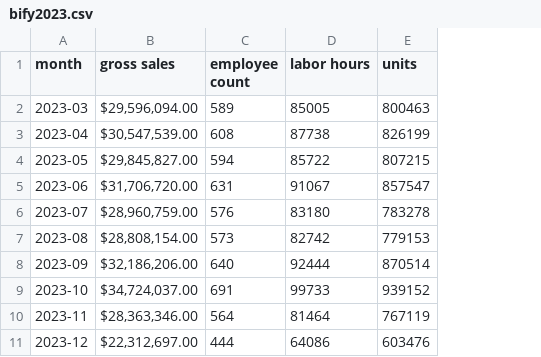
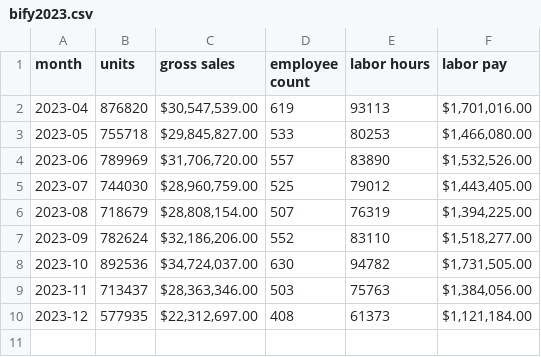
Before and after one commit to MisterAwo/data, a CSV file: bify2023.csv, drawn as a sheet; removed rows and columns are numbered as before the commit, all else as after; the diff names each change by its address in the sheet, - before the commit and + after, or states it on an @@ line.

```diff
--- a/bify2023.csv
+++ b/bify2023.csv
+column B (units), rows 2-10: 876820 | 755718 | 789969 | 744030 | 718679 | 782624 | 892536 | 713437 | 577935
-column E (units), rows 3-11: 826199 | 807215 | 857547 | 783278 | 779153 | 870514 | 939152 | 767119 | 603476
+column F (labor pay), rows 2-10: $1,701,016.00 | $1,466,080.00 | $1,532,526.00 | $1,443,405.00 | $1,394,225.00 | $1,518,277.00 | $1,731,505.00 | $1,384,056.00 | $1,121,184.00
-row 2: 2023-03 | $29,596,094.00 | 589 | 85005 | 800463
-D2 (employee count): 608
+D2 (employee count): 619
-E2 (labor hours): 87738
+E2 (labor hours): 93113
-D3 (employee count): 594
+D3 (employee count): 533
-E3 (labor hours): 85722
+E3 (labor hours): 80253
-D4 (employee count): 631
+D4 (employee count): 557
-E4 (labor hours): 91067
+E4 (labor hours): 83890
-D5 (employee count): 576
+D5 (employee count): 525
-E5 (labor hours): 83180
+E5 (labor hours): 79012
-D6 (employee count): 573
+D6 (employee count): 507
-E6 (labor hours): 82742
+E6 (labor hours): 76319
-D7 (employee count): 640
+D7 (employee count): 552
-E7 (labor hours): 92444
+E7 (labor hours): 83110
-D8 (employee count): 691
+D8 (employee count): 630
-E8 (labor hours): 99733
+E8 (labor hours): 94782
-D9 (employee count): 564
+D9 (employee count): 503
-E9 (labor hours): 81464
+E9 (labor hours): 75763
-D10 (employee count): 444
+D10 (employee count): 408
-E10 (labor hours): 64086
+E10 (labor hours): 61373
```
Also changed, not shown: aoox.csv, bify2022.csv, 4 other files.
